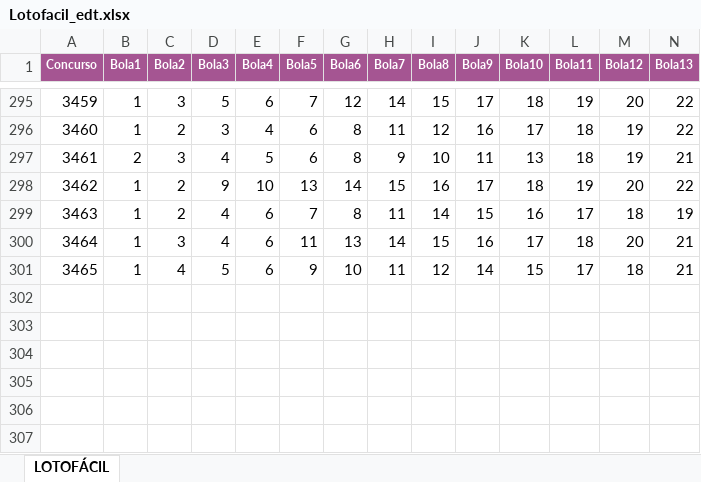
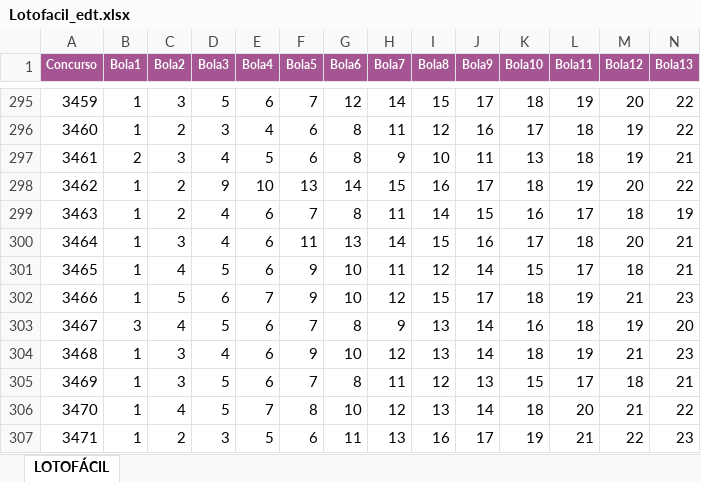
Before and after one commit to dacostaEF/loterias-inteligentes, an Excel workbook: LoteriasExcel/Lotofacil_edt.xlsx, sheet LOTOFÁCIL, drawn as a sheet; only a part is shown, gaps mark what is left out; values as stored, in another font and other column widths than the file's, no borders; rows hold the shown columns only; the diff names each change by its address in the sheet, - before the commit and + after, or states it on an @@ line.

```diff
--- a/LoteriasExcel/Lotofacil_edt.xlsx (sheet LOTOFÁCIL)
+++ b/LoteriasExcel/Lotofacil_edt.xlsx (sheet LOTOFÁCIL)
+row 302: 3466 | 1 | 5 | 6 | 7 | 9 | 10 | 12 | 15 | 17 | 18 | 19 | 21 | 23
+row 303: 3467 | 3 | 4 | 5 | 6 | 7 | 8 | 9 | 13 | 14 | 16 | 18 | 19 | 20
+row 304: 3468 | 1 | 3 | 4 | 6 | 9 | 10 | 12 | 13 | 14 | 18 | 19 | 21 | 23
+row 305: 3469 | 1 | 3 | 5 | 6 | 7 | 8 | 11 | 12 | 13 | 15 | 17 | 18 | 21
+row 306: 3470 | 1 | 4 | 5 | 7 | 8 | 10 | 12 | 13 | 14 | 18 | 20 | 21 | 22
+row 307: 3471 | 1 | 2 | 3 | 5 | 6 | 11 | 13 | 16 | 17 | 19 | 21 | 22 | 23
```
Also changed, not shown: LoteriasExcel/Lotofácil.xlsx, 2 other files.
